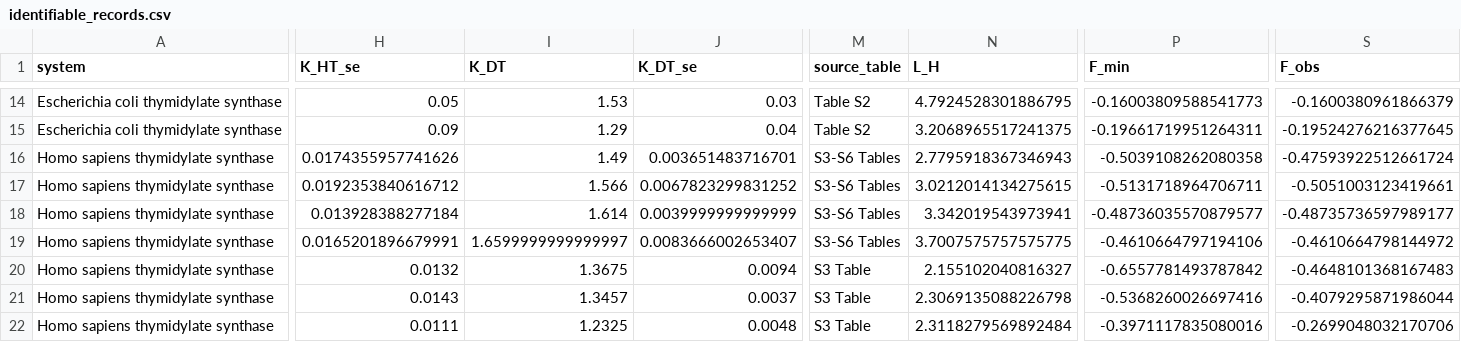
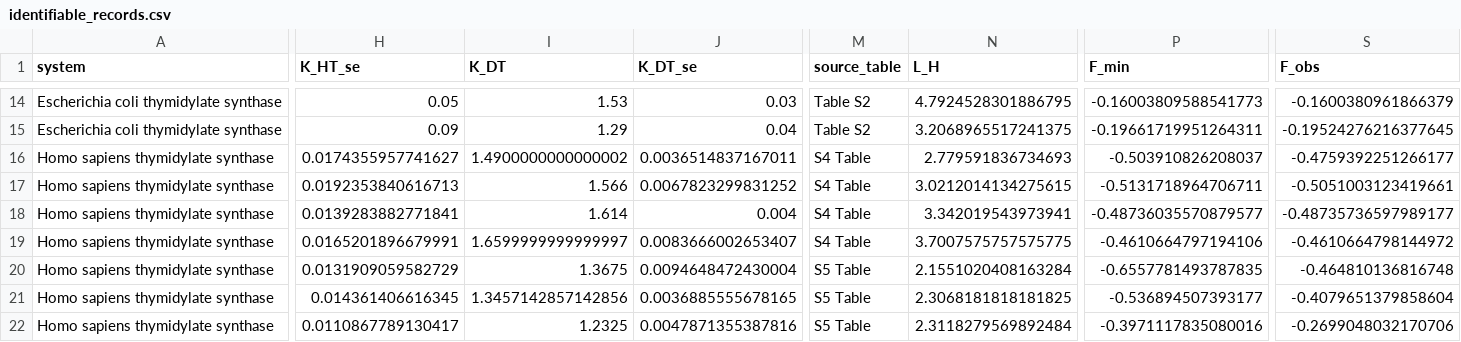
Before and after one commit to ProfessorDong/kie-identifiability, a CSV file: results/identifiable_records.csv, drawn as a sheet; only a part is shown, gaps mark what is left out; the diff covers the shown part only; the diff names each change by its address in the sheet, - before the commit and + after, or states it on an @@ line.

Commit message:
Parse the thymidylate synthase records from their published supplements
Twelve of the eighty-three benchmark records were re-read from curated CSVs in
this repository rather than parsed from the publishers' documents. Rebuilding
them reproduced our own file, which is no evidence of transcription. They are
now parsed like every other source, taking the audited set from 61 records to
73 of 83.

Ref. Abeysinghe 2015 supplies the E. coli Y209W proton series directly from
Table S2 of its PDF. Ref. Islam 2018 publishes the human series as spreadsheets
in which the replicates for each temperature drift between columns, so they
cannot be read positionally; they are identified instead by the property that
defines them, the subset whose mean and population standard deviation equal the
two values the paper publishes. That makes the extraction self-validating, a
wrong subset reproducing neither moment, and it recovers the replicate count n
that the standard error needs. All sixteen temperature-by-isotope blocks
resolve. Both sources are open access and are now fetched by
external_data/fetch_sources.sh.

The parse corrected two errors in the shipped benchmark. The four human proton
rows carried values rounded to four decimals, and all twelve rows were
attributed to the wrong supplementary table: S3 is the KIE-versus-[MTHF] sheet,
while the temperature series are S4 (hydride) and S5 (proton). A fresh parse now
reproduces all 73 records bitwise.

Correcting the rounding moved one endpoint by 6.3e-5, from -0.2726 to -0.2725,
and the human proton chi-squared from 735 to 737. No verdict changes: 31
analysis units, 27 below F0, three precision limited, one clearing. results/ and
the generated tables are regenerated throughout.

sm_table_bounds.tex claimed in its header to come from export_si_tables.py,
which never wrote it. Nothing regenerated it, so it drifted whenever the
benchmark changed. export_bounds_table.py now generates it from
results/modelfree_bounds.csv, the same file the text quotes.

Three checks are added to audit_numbers.py: the provenance split against the
benchmark's own source DOIs, that every script named in the text exists, and
that no reference to AI or a language model appears in the documents or
metadata.

```diff
--- a/results/identifiable_records.csv
+++ b/results/identifiable_records.csv
-H16 (K_HT_se): 0.0174355957741626
+H16 (K_HT_se): 0.0174355957741627
-I16 (K_DT): 1.49
+I16 (K_DT): 1.4900000000000002
-J16 (K_DT_se): 0.003651483716701
+J16 (K_DT_se): 0.0036514837167011
-M16:M19 (source_table): S3-S6 Tables
+M16:M19 (source_table): S4 Table
-N16 (L_H): 2.7795918367346943
+N16 (L_H): 2.779591836734693
-P16 (F_min): -0.5039108262080358
+P16 (F_min): -0.503910826208037
-S16 (F_obs): -0.47593922512661724
+S16 (F_obs): -0.4759392251266177
-H17 (K_HT_se): 0.0192353840616712
+H17 (K_HT_se): 0.0192353840616713
-H18 (K_HT_se): 0.013928388277184
+H18 (K_HT_se): 0.0139283882771841
-J18 (K_DT_se): 0.0039999999999999
+J18 (K_DT_se): 0.004
-H20 (K_HT_se): 0.0132
+H20 (K_HT_se): 0.0131909059582729
-J20 (K_DT_se): 0.0094
+J20 (K_DT_se): 0.0094648472430004
-M20:M22 (source_table): S3 Table
+M20:M22 (source_table): S5 Table
-N20 (L_H): 2.155102040816327
+N20 (L_H): 2.1551020408163284
-P20 (F_min): -0.6557781493787842
+P20 (F_min): -0.6557781493787835
-S20 (F_obs): -0.4648101368167483
+S20 (F_obs): -0.464810136816748
-H21 (K_HT_se): 0.0143
+H21 (K_HT_se): 0.014361406616345
-I21 (K_DT): 1.3457
+I21 (K_DT): 1.3457142857142856
-J21 (K_DT_se): 0.0037
+J21 (K_DT_se): 0.0036885555678165
-N21 (L_H): 2.3069135088226798
+N21 (L_H): 2.3068181818181825
-P21 (F_min): -0.5368260026697416
+P21 (F_min): -0.536894507393177
-S21 (F_obs): -0.4079295871986044
+S21 (F_obs): -0.4079651379858604
-H22 (K_HT_se): 0.0111
+H22 (K_HT_se): 0.0110867789130417
-J22 (K_DT_se): 0.0048
+J22 (K_DT_se): 0.0047871355387816
```
Also changed, not shown: 11 edited cells elsewhere in this file, data/trinomial_benchmark.csv, results/bounds_uncertainty.csv, 19 other files.
